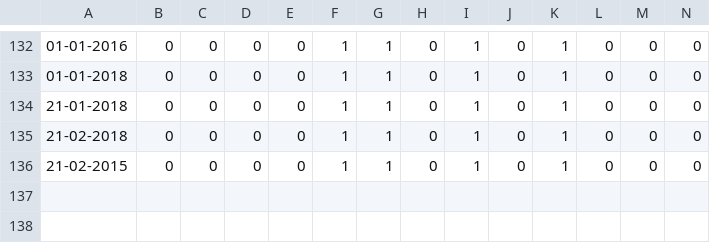
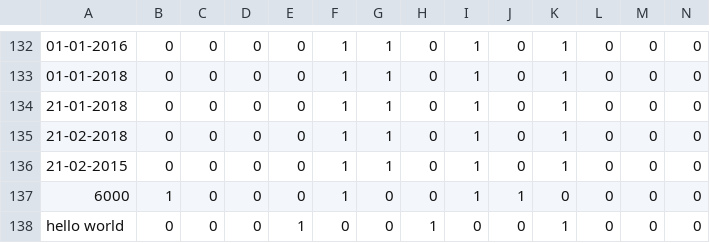
Before and after one commit to 5tar5scream/Net_Code, a CSV file: STAF/Disseratation/Dataset/CM.csv, drawn as a sheet; only a part is shown, gaps mark what is left out; rows hold the shown columns only; the diff names each change by its address in the sheet, - before the commit and + after, or states it on an @@ line.

```diff
--- a/STAF/Disseratation/Dataset/CM.csv
+++ b/STAF/Disseratation/Dataset/CM.csv
+row 137: 6000 | 1 | 0 | 0 | 0 | 1 | 0 | 0 | 1 | 1 | 0 | 0 | 0 | 0
+row 138: hello world | 0 | 0 | 0 | 1 | 0 | 0 | 1 | 0 | 0 | 1 | 0 | 0 | 0
```
Also changed, not shown: 42 other files.
